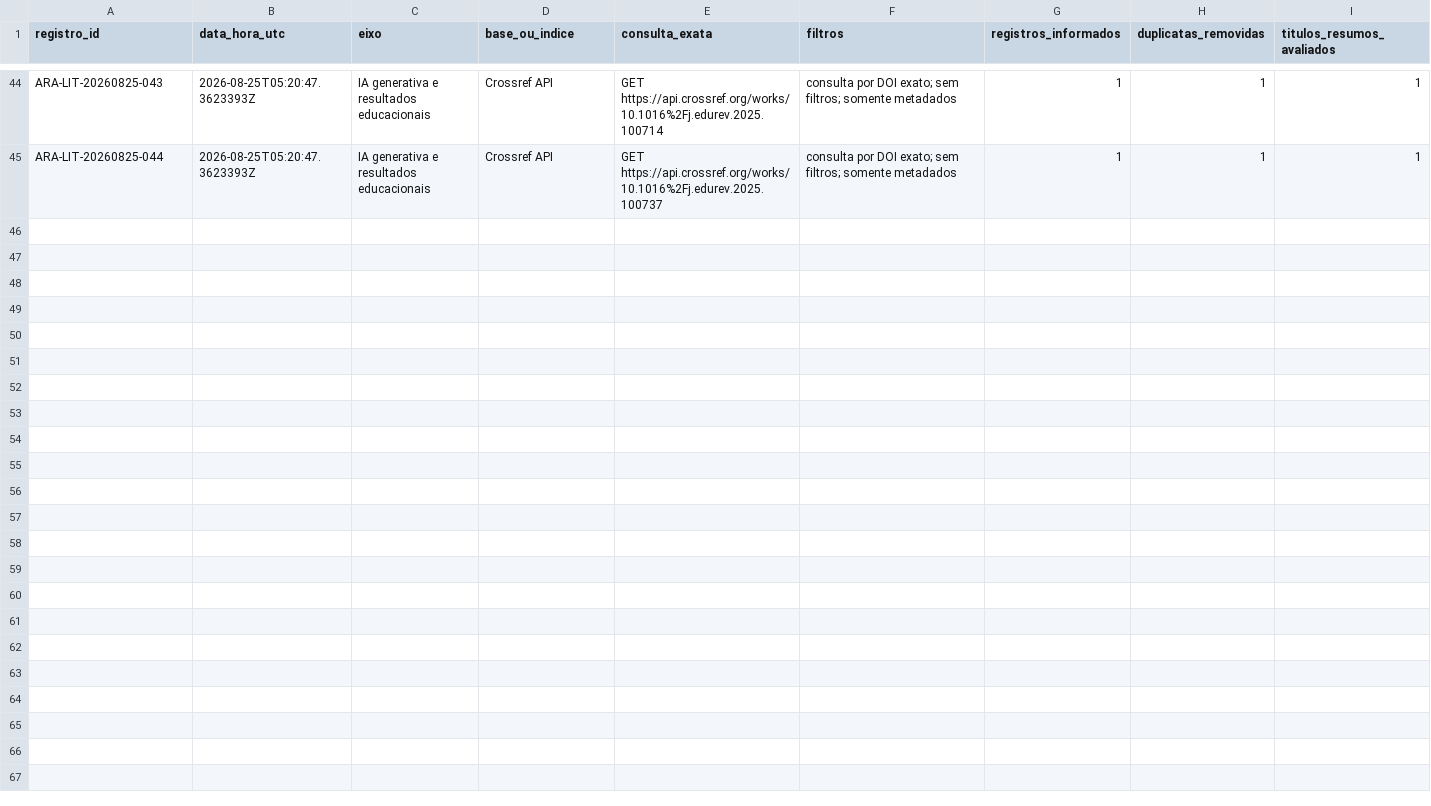
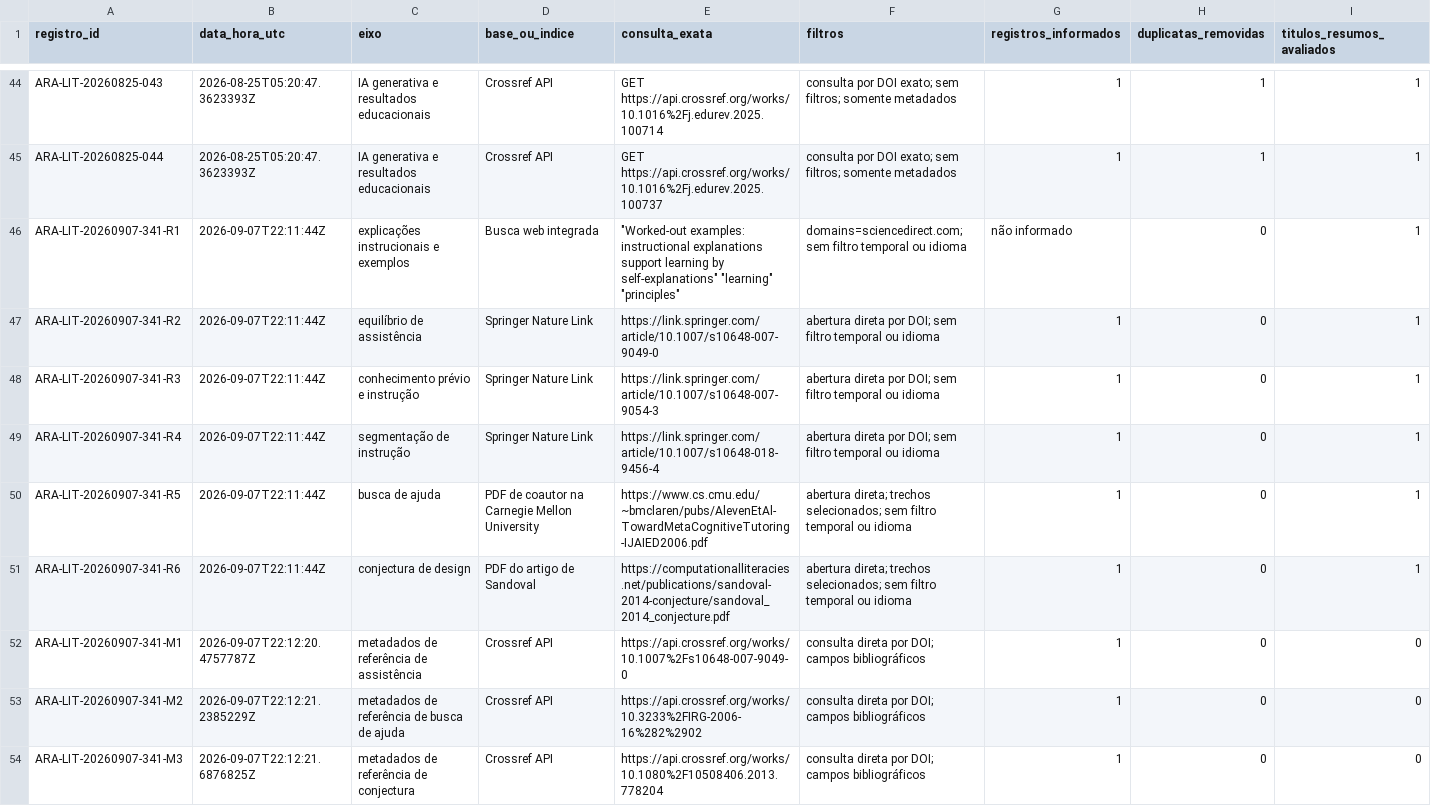
Before and after one commit to fabio-ara/AraLearn, a CSV file: docs/evidence/registro-buscas-bibliograficas.csv, drawn as a sheet; only a part is shown, gaps mark what is left out; rows hold the shown columns only; the diff names each change by its address in the sheet, - before the commit and + after, or states it on an @@ line.

Commit message:
docs: define shared explanation and human review contract

```diff
--- a/docs/evidence/registro-buscas-bibliograficas.csv
+++ b/docs/evidence/registro-buscas-bibliograficas.csv
+row 46: ARA-LIT-20260907-341-R1 | 2026-09-07T22:11:44Z | explicações instrucionais e exemplos | Busca web integrada | "Worked-out examples: instructional explanations support learning by self-explanations" "learning" "principles" | domains=sciencedirect.com; sem filtro temporal ou idioma | não informado | 0 | 1
+row 47: ARA-LIT-20260907-341-R2 | 2026-09-07T22:11:44Z | equilíbrio de assistência | Springer Nature Link | https://link.springer.com/article/10.1007/s10648-007-9049-0 | abertura direta por DOI; sem filtro temporal ou idioma | 1 | 0 | 1
+row 48: ARA-LIT-20260907-341-R3 | 2026-09-07T22:11:44Z | conhecimento prévio e instrução | Springer Nature Link | https://link.springer.com/article/10.1007/s10648-007-9054-3 | abertura direta por DOI; sem filtro temporal ou idioma | 1 | 0 | 1
+row 49: ARA-LIT-20260907-341-R4 | 2026-09-07T22:11:44Z | segmentação de instrução | Springer Nature Link | https://link.springer.com/article/10.1007/s10648-018-9456-4 | abertura direta por DOI; sem filtro temporal ou idioma | 1 | 0 | 1
+row 50: ARA-LIT-20260907-341-R5 | 2026-09-07T22:11:44Z | busca de ajuda | PDF de coautor na Carnegie Mellon University | https://www.cs.cmu.edu/~bmclaren/pubs/AlevenEtAl-TowardMetaCognitiveTutoring-IJAIED2006.pdf | abertura direta; trechos selecionados; sem filtro temporal ou idioma | 1 | 0 | 1
+row 51: ARA-LIT-20260907-341-R6 | 2026-09-07T22:11:44Z | conjectura de design | PDF do artigo de Sandoval | https://computationalliteracies.net/publications/sandoval-2014-conjecture/sandoval_2014_conjecture.pdf | abertura direta; trechos selecionados; sem filtro temporal ou idioma | 1 | 0 | 1
+row 52: ARA-LIT-20260907-341-M1 | 2026-09-07T22:12:20.4757787Z | metadados de referência de assistência | Crossref API | https://api.crossref.org/works/10.1007%2Fs10648-007-9049-0 | consulta direta por DOI; campos bibliográficos | 1 | 0 | 0
+row 53: ARA-LIT-20260907-341-M2 | 2026-09-07T22:12:21.2385229Z | metadados de referência de busca de ajuda | Crossref API | https://api.crossref.org/works/10.3233%2FIRG-2006-16%282%2902 | consulta direta por DOI; campos bibliográficos | 1 | 0 | 0
+row 54: ARA-LIT-20260907-341-M3 | 2026-09-07T22:12:21.6876825Z | metadados de referência de conjectura | Crossref API | https://api.crossref.org/works/10.1080%2F10508406.2013.778204 | consulta direta por DOI; campos bibliográficos | 1 | 0 | 0
```
Also changed, not shown: 9 other files.
